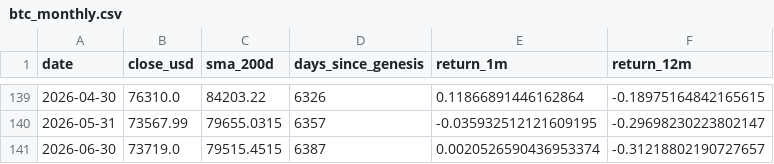
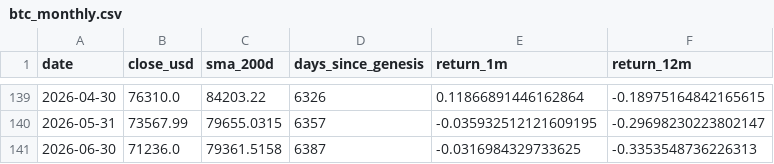
Before and after one commit to investchill/chillbtc, a CSV file: engine/data/btc_monthly.csv, drawn as a sheet; only a part is shown, gaps mark what is left out.

```diff
--- a/engine/data/btc_monthly.csv
+++ b/engine/data/btc_monthly.csv
@@ -140,2 +140,2 @@ date,close_usd,sma_200d,days_since_genesis,return_1m,return_12m
 2026-05-31,73567.99,79655.0315,6357,-0.035932512121609195,-0.29698230223802147
-2026-06-30,73719.0,79515.4515,6387,0.0020526590436953374,-0.31218802190727657
+2026-06-30,71236.0,79361.5158,6387,-0.0316984329733625,-0.3353548736226313
```
Also changed, not shown: 3 other files.
